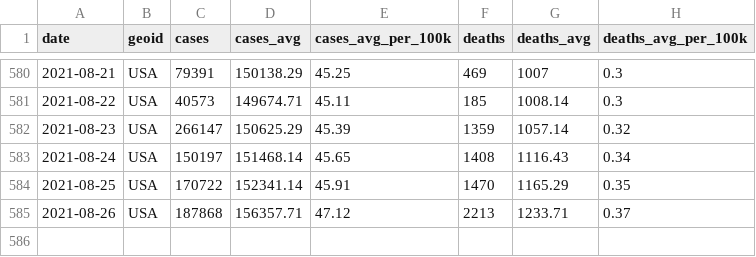
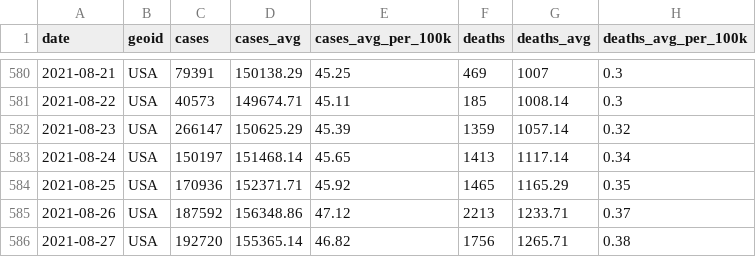
Before and after one commit to nytimes/covid-19-data, a CSV file: rolling-averages/us.csv, drawn as a sheet; only a part is shown, gaps mark what is left out.

```diff
--- a/rolling-averages/us.csv
+++ b/rolling-averages/us.csv
@@ -582,4 +582,5 @@ date,geoid,cases,cases_avg,cases_avg_per_100k,deaths,deaths_avg,deaths_avg_per_1
 2021-08-23,USA,266147,150625.29,45.39,1359,1057.14,0.32
-2021-08-24,USA,150197,151468.14,45.65,1408,1116.43,0.34
-2021-08-25,USA,170722,152341.14,45.91,1470,1165.29,0.35
-2021-08-26,USA,187868,156357.71,47.12,2213,1233.71,0.37
+2021-08-24,USA,150197,151468.14,45.65,1413,1117.14,0.34
+2021-08-25,USA,170936,152371.71,45.92,1465,1165.29,0.35
+2021-08-26,USA,187592,156348.86,47.12,2213,1233.71,0.37
+2021-08-27,USA,192720,155365.14,46.82,1756,1265.71,0.38
```
Also changed, not shown: live/us-counties.csv, live/us-states.csv, 5 other files.
